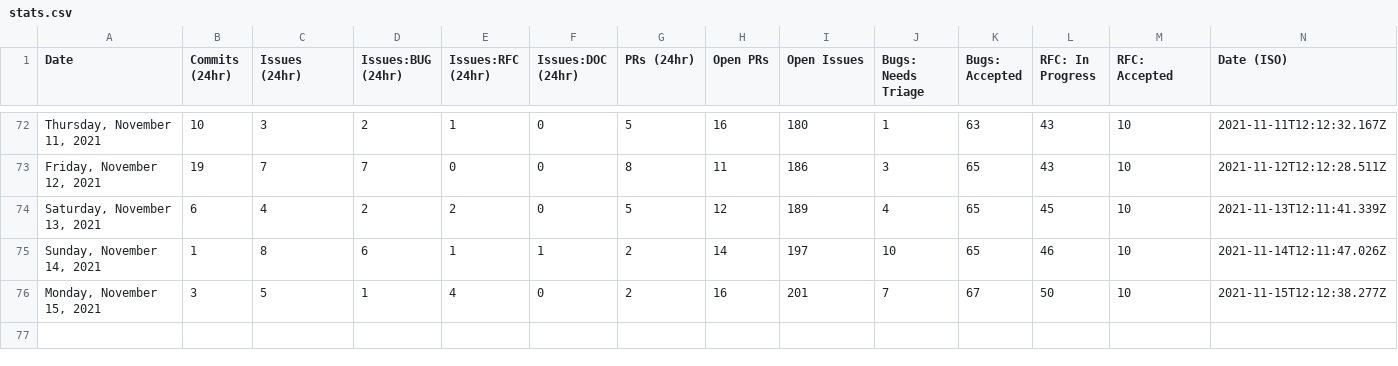
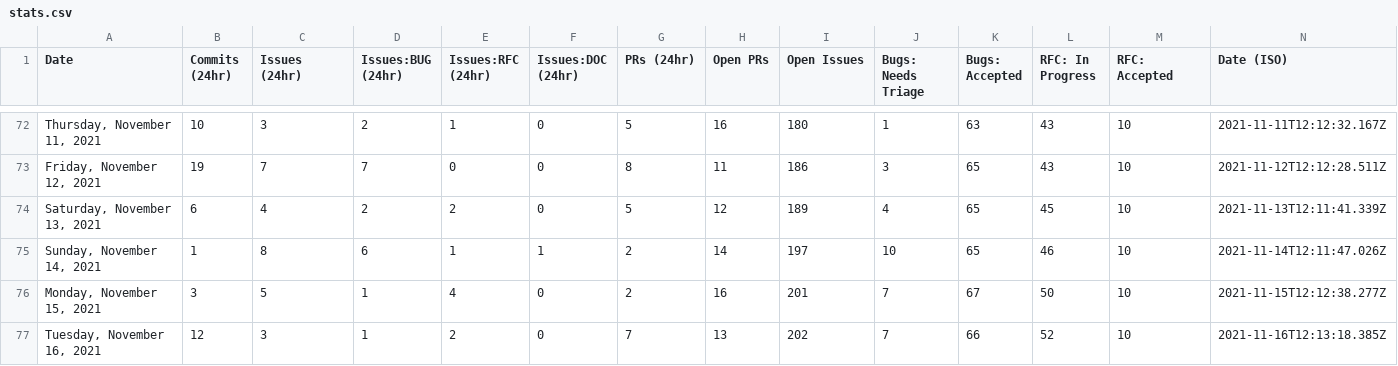
Before and after one commit to guiseek/astro, a CSV file: scripts/stats/stats.csv, drawn as a sheet; only a part is shown, gaps mark what is left out.

```diff
--- a/scripts/stats/stats.csv
+++ b/scripts/stats/stats.csv
@@ -76 +76,2 @@ Date,Commits (24hr),Issues (24hr),Issues:BUG (24hr),Issues:RFC (24hr),Issues:DOC
 "Monday, November 15, 2021",3,5,1,4,0,2,16,201,7,67,50,10,"2021-11-15T12:12:38.277Z"
+"Tuesday, November 16, 2021",12,3,1,2,0,7,13,202,7,66,52,10,"2021-11-16T12:13:18.385Z"
```
